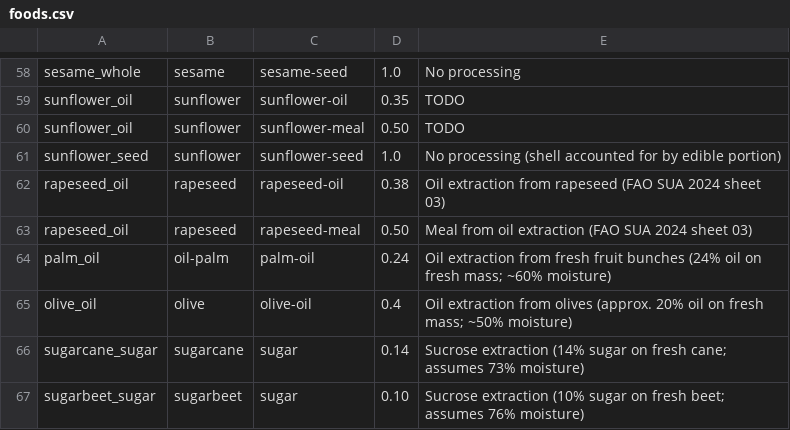
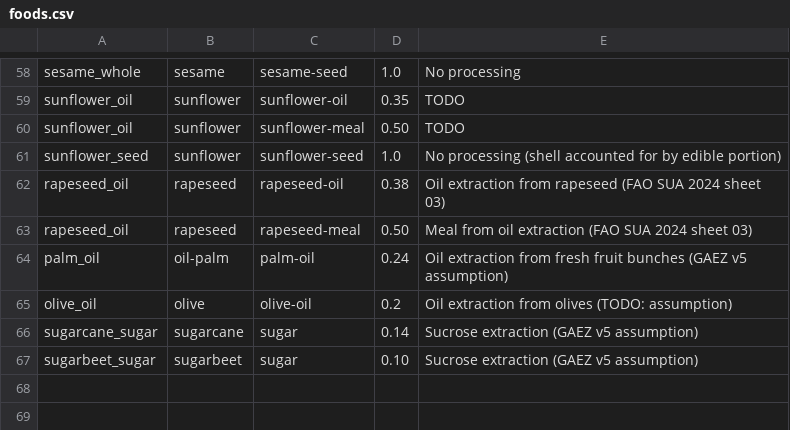
Before and after one commit to koen-vg/food-opt, a CSV file: data/foods.csv, drawn as a sheet; only a part is shown, gaps mark what is left out.

```diff
--- a/data/foods.csv
+++ b/data/foods.csv
@@ -63,5 +63,5 @@ rapeseed_oil,rapeseed,rapeseed-oil,0.38,Oil extraction from rapeseed (FAO SUA 20
 rapeseed_oil,rapeseed,rapeseed-meal,0.50,Meal from oil extraction (FAO SUA 2024 sheet 03)
-palm_oil,oil-palm,palm-oil,0.24,Oil extraction from fresh fruit bunches (24% oil on fresh mass; ~60% moisture)
-olive_oil,olive,olive-oil,0.4,Oil extraction from olives (approx. 20% oil on fresh mass; ~50% moisture)
-sugarcane_sugar,sugarcane,sugar,0.14,Sucrose extraction (14% sugar on fresh cane; assumes 73% moisture)
-sugarbeet_sugar,sugarbeet,sugar,0.10,Sucrose extraction (10% sugar on fresh beet; assumes 76% moisture)
+palm_oil,oil-palm,palm-oil,0.24,Oil extraction from fresh fruit bunches (GAEZ v5 assumption)
+olive_oil,olive,olive-oil,0.2,Oil extraction from olives (TODO: assumption)
+sugarcane_sugar,sugarcane,sugar,0.14,Sucrose extraction (GAEZ v5 assumption)
+sugarbeet_sugar,sugarbeet,sugar,0.10,Sucrose extraction (GAEZ v5 assumption)
```
Also changed, not shown: 1 other file.
